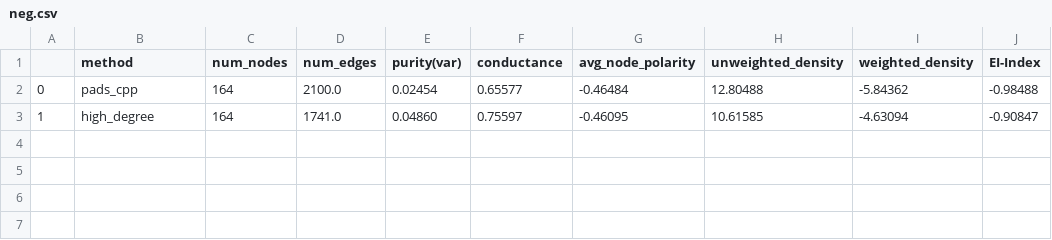
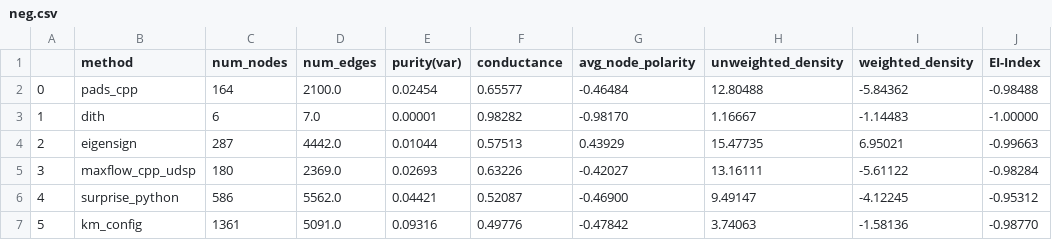
Before and after one commit to zxj0302/PADS, a CSV file: output/results-theta=0.3/Election/neg.csv, drawn as a sheet; removed rows and columns are numbered as before the commit, all else as after; the diff names each change by its address in the sheet, - before the commit and + after, or states it on an @@ line.

```diff
--- a/output/results-theta=0.3/Election/neg.csv
+++ b/output/results-theta=0.3/Election/neg.csv
-row 3: 1 | high_degree | 164 | 1741.0 | 0.04860 | 0.75597 | -0.46095 | 10.61585 | -4.63094 | -0.90847
+row 3: 1 | dith | 6 | 7.0 | 0.00001 | 0.98282 | -0.98170 | 1.16667 | -1.14483 | -1.00000
+row 4: 2 | eigensign | 287 | 4442.0 | 0.01044 | 0.57513 | 0.43929 | 15.47735 | 6.95021 | -0.99663
+row 5: 3 | maxflow_cpp_udsp | 180 | 2369.0 | 0.02693 | 0.63226 | -0.42027 | 13.16111 | -5.61122 | -0.98284
+row 6: 4 | surprise_python | 586 | 5562.0 | 0.04421 | 0.52087 | -0.46900 | 9.49147 | -4.12245 | -0.95312
+row 7: 5 | km_config | 1361 | 5091.0 | 0.09316 | 0.49776 | -0.47842 | 3.74063 | -1.58136 | -0.98770
```
Also changed, not shown: output/results-theta=0.3/Brexit/neg.csv, output/results-theta=0.3/Gun/neg.csv, 34 other files.
